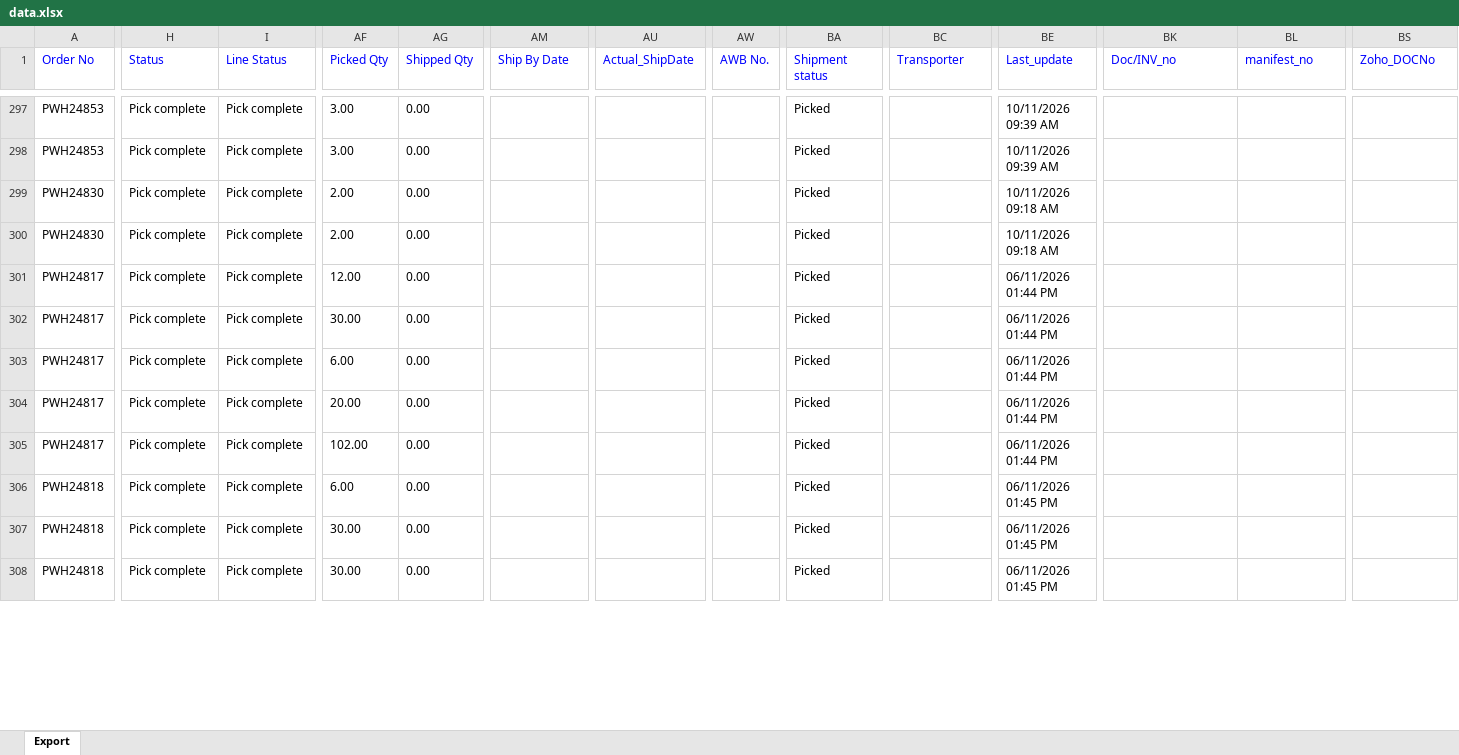
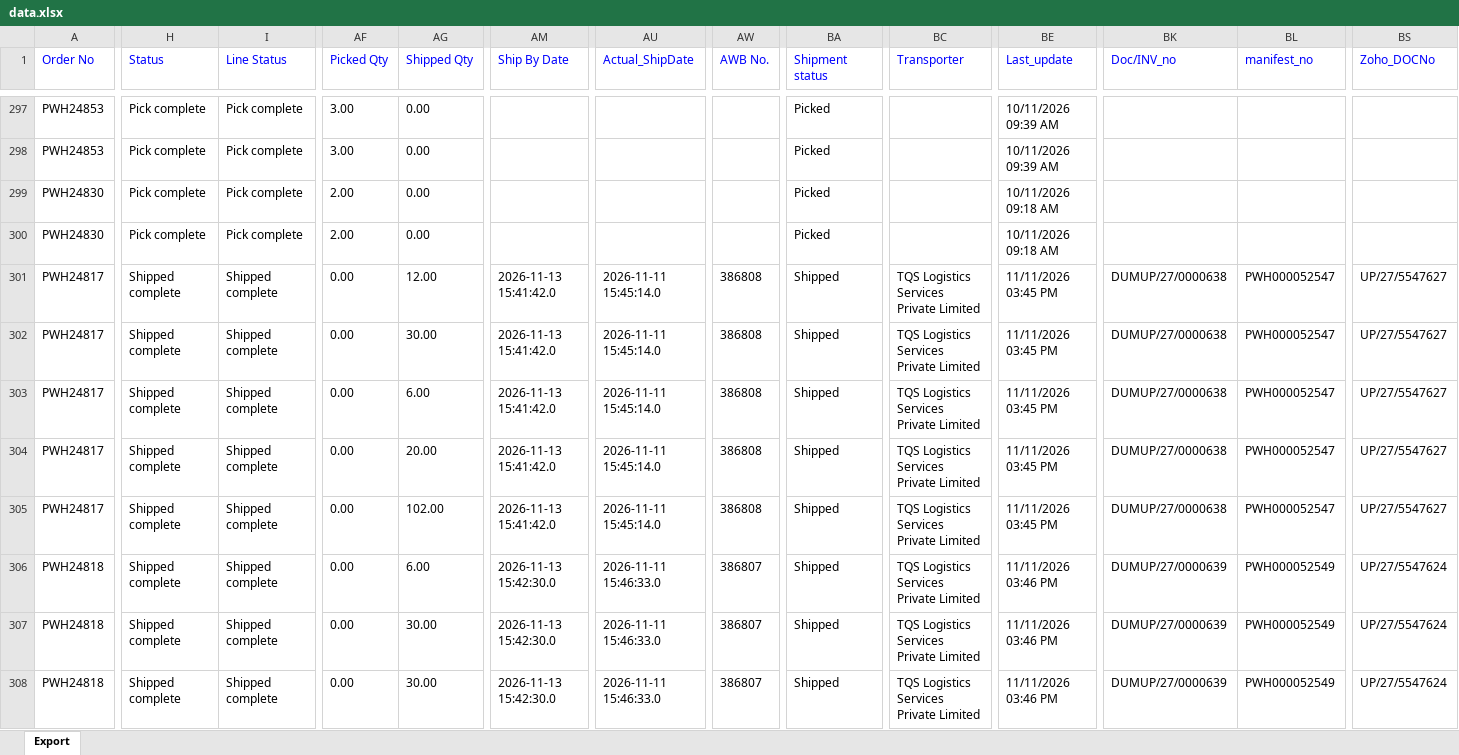
Before and after one commit to Kamal2-Pal/PW-Master-Dashboard-V2, an Excel workbook: data.xlsx, sheet Export, drawn as a sheet; only a part is shown, gaps mark what is left out; values as stored, in another font and other column widths than the file's, no borders; the diff covers the shown part only; the diff names each change by its address in the sheet, - before the commit and + after, or states it on an @@ line.

```diff
--- a/data.xlsx (sheet Export)
+++ b/data.xlsx (sheet Export)
-H301:H308 (Status): Pick complete
+H301:H308 (Status): Shipped complete
-I301:I308 (Line Status): Pick complete
+I301:I308 (Line Status): Shipped complete
-AF301 (Picked Qty): 12.00
+AF301 (Picked Qty): 0.00
-AG301 (Shipped Qty): 0.00
+AG301 (Shipped Qty): 12.00
-AM301:AM305 (Ship By Date): (empty)
+AM301:AM305 (Ship By Date): 2026-11-13 15:41:42.0
-AU301:AU305 (Actual_ShipDate): (empty)
+AU301:AU305 (Actual_ShipDate): 2026-11-11 15:45:14.0
-AW301:AW305 (AWB No.): (empty)
+AW301:AW305 (AWB No.): 386808
-BA301:BA308 (Shipment status): Picked
+BA301:BA308 (Shipment status): Shipped
-BC301:BC308 (Transporter): (empty)
+BC301:BC308 (Transporter): TQS Logistics Services Private Limited
-BE301:BE305 (Last_update): 06/11/2026 01:44 PM
+BE301:BE305 (Last_update): 11/11/2026 03:45 PM
-BK301:BK305 (Doc/INV_no): (empty)
+BK301:BK305 (Doc/INV_no): DUMUP/27/0000638
-BL301:BL305 (manifest_no): (empty)
+BL301:BL305 (manifest_no): PWH000052547
-BS301:BS305 (Zoho_DOCNo): (empty)
+BS301:BS305 (Zoho_DOCNo): UP/27/5547627
-AF302 (Picked Qty): 30.00
+AF302 (Picked Qty): 0.00
-AG302 (Shipped Qty): 0.00
+AG302 (Shipped Qty): 30.00
-AF303 (Picked Qty): 6.00
+AF303 (Picked Qty): 0.00
-AG303 (Shipped Qty): 0.00
+AG303 (Shipped Qty): 6.00
-AF304 (Picked Qty): 20.00
+AF304 (Picked Qty): 0.00
-AG304 (Shipped Qty): 0.00
+AG304 (Shipped Qty): 20.00
-AF305 (Picked Qty): 102.00
+AF305 (Picked Qty): 0.00
-AG305 (Shipped Qty): 0.00
+AG305 (Shipped Qty): 102.00
-AF306 (Picked Qty): 6.00
+AF306 (Picked Qty): 0.00
-AG306 (Shipped Qty): 0.00
+AG306 (Shipped Qty): 6.00
-AM306:AM308 (Ship By Date): (empty)
+AM306:AM308 (Ship By Date): 2026-11-13 15:42:30.0
-AU306:AU308 (Actual_ShipDate): (empty)
+AU306:AU308 (Actual_ShipDate): 2026-11-11 15:46:33.0
-AW306:AW308 (AWB No.): (empty)
+AW306:AW308 (AWB No.): 386807
-BE306:BE308 (Last_update): 06/11/2026 01:45 PM
+BE306:BE308 (Last_update): 11/11/2026 03:46 PM
-BK306:BK308 (Doc/INV_no): (empty)
+BK306:BK308 (Doc/INV_no): DUMUP/27/0000639
-BL306:BL308 (manifest_no): (empty)
+BL306:BL308 (manifest_no): PWH000052549
-BS306:BS308 (Zoho_DOCNo): (empty)
+BS306:BS308 (Zoho_DOCNo): UP/27/5547624
-AF307:AF308 (Picked Qty): 30.00
+AF307:AF308 (Picked Qty): 0.00
-AG307:AG308 (Shipped Qty): 0.00
+AG307:AG308 (Shipped Qty): 30.00
```
Also changed, not shown: 773 edited cells elsewhere in this sheet, returns.xlsx, 2 other files.
